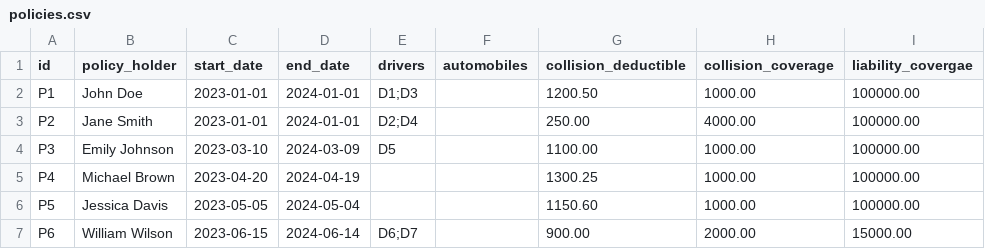
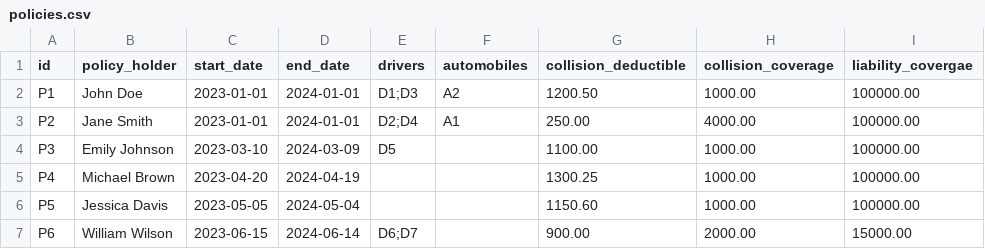
Before and after one commit to amitchatterjee/knowledgenet-examples, a CSV file: data/policies.csv, drawn as a sheet.

```diff
--- a/data/policies.csv
+++ b/data/policies.csv
@@ -1,4 +1,4 @@
 id,policy_holder,start_date,end_date,drivers,automobiles,collision_deductible,collision_coverage,liability_covergae
-P1,John Doe,2023-01-01,2024-01-01,D1;D3,,1200.50,1000.00,100000.00
-P2,Jane Smith,2023-01-01,2024-01-01,D2;D4,,250.00,4000.00,100000.00
+P1,John Doe,2023-01-01,2024-01-01,D1;D3,A2,1200.50,1000.00,100000.00
+P2,Jane Smith,2023-01-01,2024-01-01,D2;D4,A1,250.00,4000.00,100000.00
 P3,Emily Johnson,2023-03-10,2024-03-09,D5,,1100.00,1000.00,100000.00
```
Also changed, not shown: data/estimates.csv, 6 other files.
